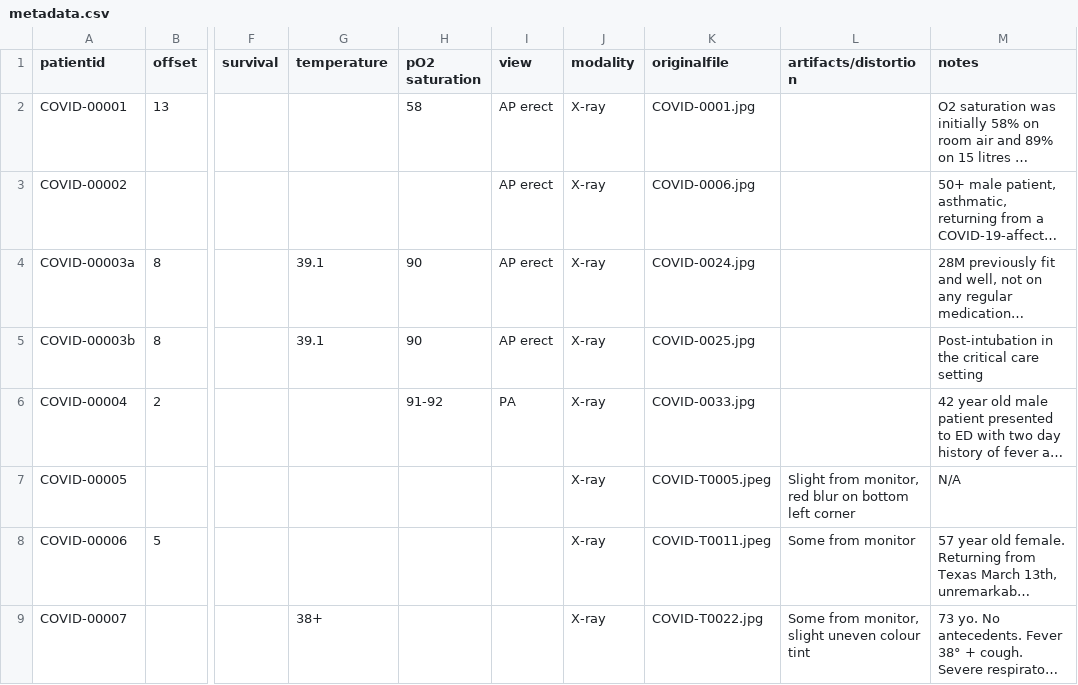
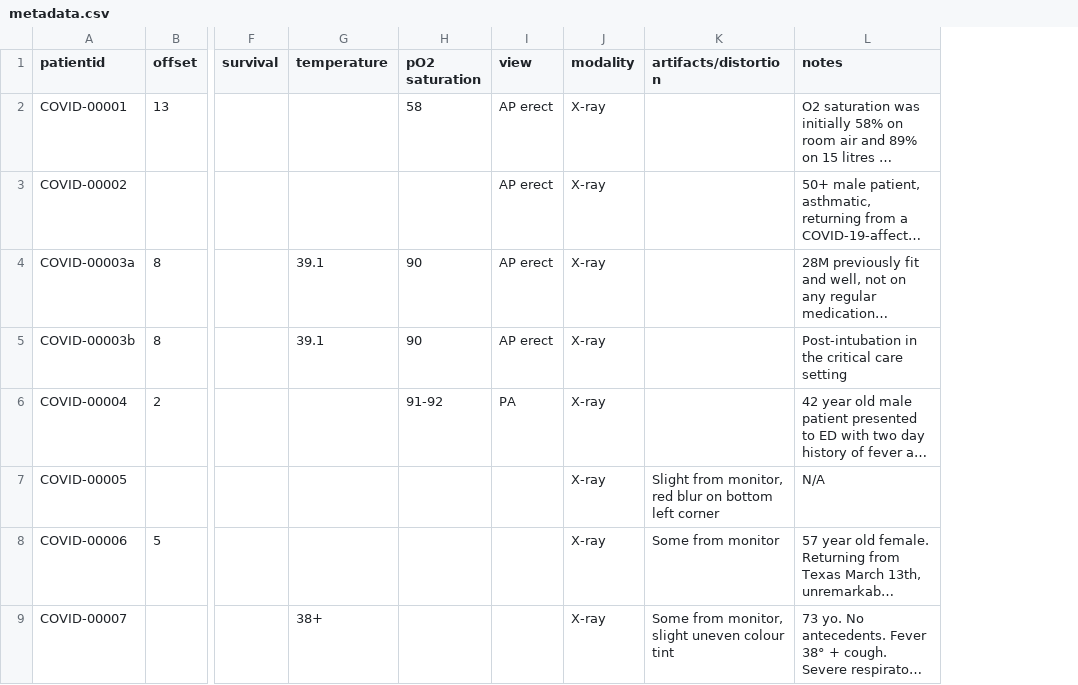
Before and after one commit to agchung/Figure1-COVID-chestxray-dataset, a CSV file: metadata.csv, drawn as a sheet; only a part is shown, gaps mark what is left out; long unchanged cells end in …; the diff names each change by its address in the sheet, - before the commit and + after, or states it on an @@ line.

Commit message:
Updated metadata format

```diff
--- a/metadata.csv
+++ b/metadata.csv
-column K (originalfile), rows 2-9: COVID-0001.jpg | COVID-0006.jpg | COVID-0024.jpg | COVID-0025.jpg | COVID-0033.jpg | COVID-T0005.jpeg | COVID-T0011.jpeg | COVID-T0022.jpg
```
